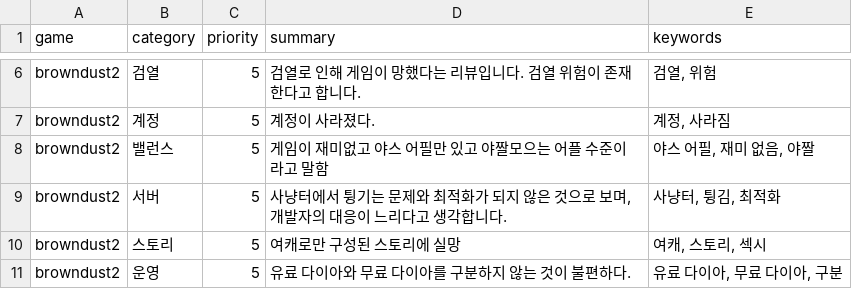
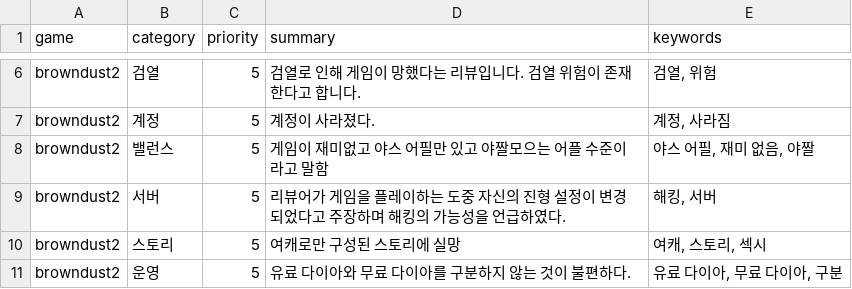
Before and after one commit to roid-eng/game-voc-analyzer, a CSV file: data/top_issues.csv, drawn as a sheet; only a part is shown, gaps mark what is left out.

```diff
--- a/data/top_issues.csv
+++ b/data/top_issues.csv
@@ -8,3 +8,3 @@ browndust2,계정,5,계정이 사라졌다.,"계정, 사라짐"
 browndust2,밸런스,5,게임이 재미없고 야스 어필만 있고 야짤모으는 어플 수준이라고 말함,"야스 어필, 재미 없음, 야짤"
-browndust2,서버,5,"사냥터에서 튕기는 문제와 최적화가 되지 않은 것으로 보며, 개발자의 대응이 느리다고 생각합니다.","사냥터, 튕김, 최적화"
+browndust2,서버,5,리뷰어가 게임을 플레이하는 도중 자신의 진형 설정이 변경되었다고 주장하며 해킹의 가능성을 언급하였다.,"해킹, 서버"
 browndust2,스토리,5,여캐로만 구성된 스토리에 실망,"여캐, 스토리, 섹시"
```
Also changed, not shown: data/reviews.csv, 1 other file.
